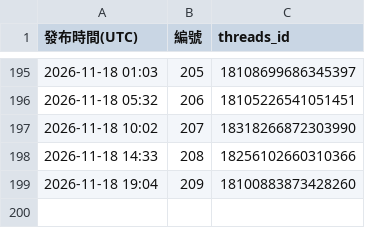
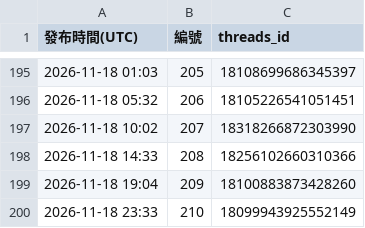
Before and after one commit to glow4ever990-dev/DermGlow-threads, a CSV file: posted/發布記錄.csv, drawn as a sheet; only a part is shown, gaps mark what is left out; the diff names each change by its address in the sheet, - before the commit and + after, or states it on an @@ line.

```diff
--- a/posted/發布記錄.csv
+++ b/posted/發布記錄.csv
+row 200: 2026-11-18 23:33 | 210 | 18099943925552149
```
Also changed, not shown: 3 other files.
